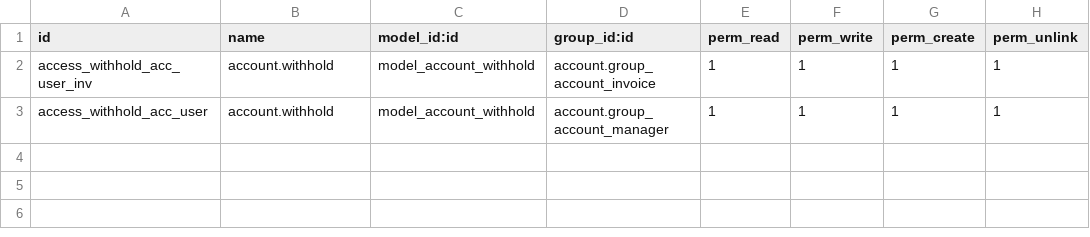
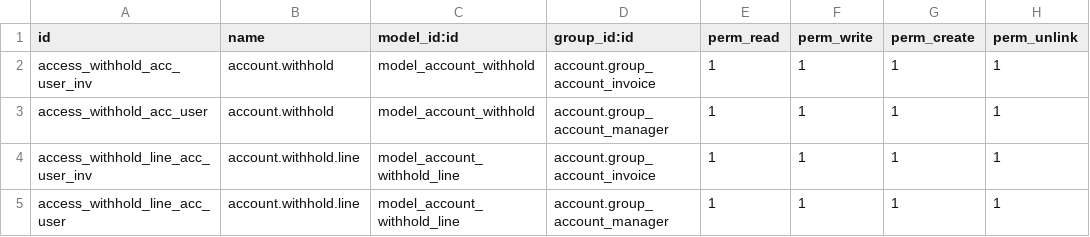
Before and after one commit to pepetreshere/odoo-ecuador-contabilidad, a CSV file: ecua_tax_withhold/security/ir.model.access.csv, drawn as a sheet; the diff names each change by its address in the sheet, - before the commit and + after, or states it on an @@ line.

Commit message:
Agregado: Permisos de acceso al objeto account.withhold.line necesario para manejar las retenciones

```diff
--- a/ecua_tax_withhold/security/ir.model.access.csv
+++ b/ecua_tax_withhold/security/ir.model.access.csv
+row 4: access_withhold_line_acc_user_inv | account.withhold.line | model_account_withhold_line | account.group_account_invoice | 1 | 1 | 1 | 1
+row 5: access_withhold_line_acc_user | account.withhold.line | model_account_withhold_line | account.group_account_manager | 1 | 1 | 1 | 1
```
